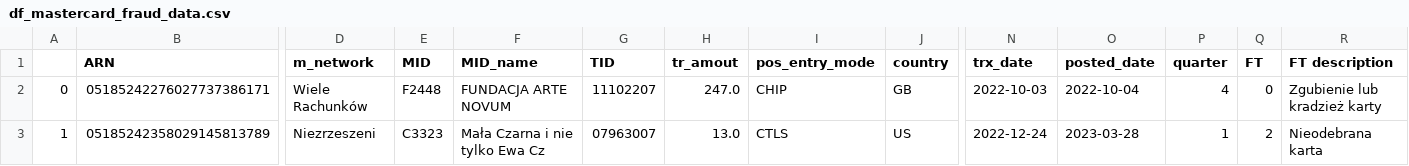
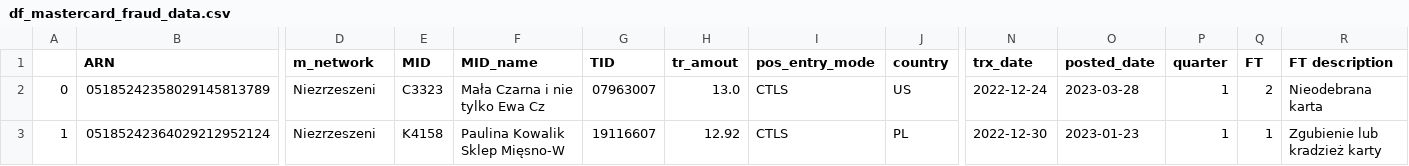
Before and after one commit to kanies89/nbp_automate, a CSV file: df_mastercard_fraud_data.csv, drawn as a sheet; only a part is shown, gaps mark what is left out; the diff covers the shown part only; the diff names each change by its address in the sheet, - before the commit and + after, or states it on an @@ line.

```diff
--- a/df_mastercard_fraud_data.csv
+++ b/df_mastercard_fraud_data.csv
-B2 (ARN): 05185242276027737386171
+B2 (ARN): 05185242358029145813789
-D2 (m_network): Wiele Rachunków
+D2 (m_network): Niezrzeszeni
-E2 (MID): F2448
+E2 (MID): C3323
-F2 (MID_name): FUNDACJA ARTE NOVUM
+F2 (MID_name): Mała Czarna i nie tylko Ewa Cz
-G2 (TID): 11102207
+G2 (TID): 07963007
-H2 (tr_amout): 247.0
+H2 (tr_amout): 13.0
-I2 (pos_entry_mode): CHIP
+I2 (pos_entry_mode): CTLS
-J2 (country): GB
+J2 (country): US
-N2 (trx_date): 2022-10-03
+N2 (trx_date): 2022-12-24
-O2 (posted_date): 2022-10-04
+O2 (posted_date): 2023-03-28
-P2 (quarter): 4
+P2 (quarter): 1
-Q2 (FT): 0
+Q2 (FT): 2
-R2 (FT description): Zgubienie lub kradzież karty
+R2 (FT description): Nieodebrana karta
-B3 (ARN): 05185242358029145813789
+B3 (ARN): 05185242364029212952124
-E3 (MID): C3323
+E3 (MID): K4158
-F3 (MID_name): Mała Czarna i nie tylko Ewa Cz
+F3 (MID_name): Paulina Kowalik Sklep Mięsno-W
-G3 (TID): 07963007
+G3 (TID): 19116607
-H3 (tr_amout): 13.0
+H3 (tr_amout): 12.92
-J3 (country): US
+J3 (country): PL
-N3 (trx_date): 2022-12-24
+N3 (trx_date): 2022-12-30
-O3 (posted_date): 2023-03-28
+O3 (posted_date): 2023-01-23
-Q3 (FT): 2
+Q3 (FT): 1
-R3 (FT description): Nieodebrana karta
+R3 (FT description): Zgubienie lub kradzież karty
```
Also changed, not shown: 115 edited cells elsewhere in this file, df_fraud.csv, df_mastercard_sql.csv, 19 other files.
